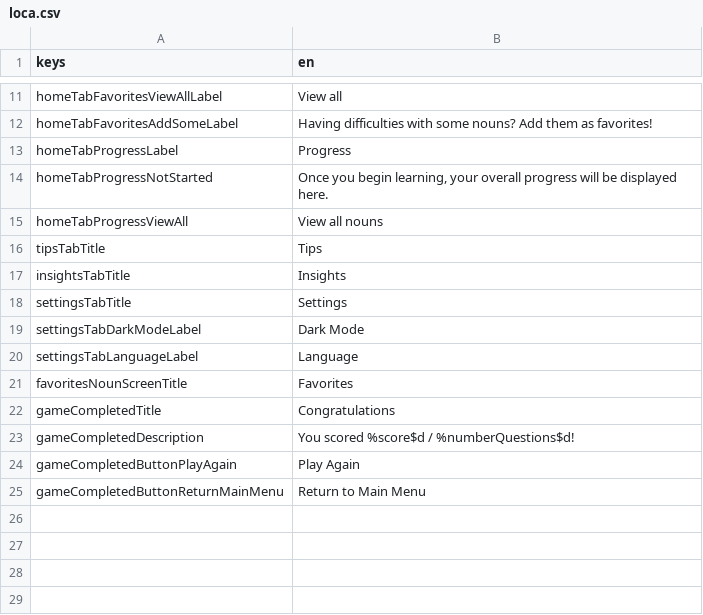
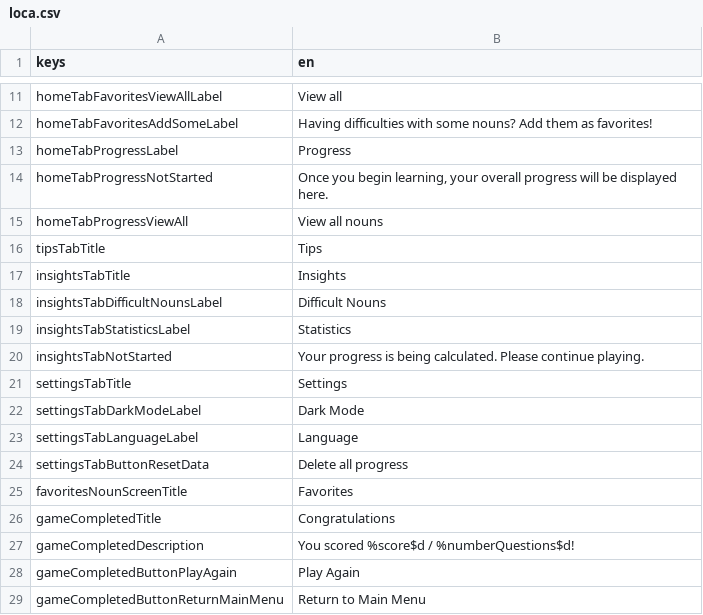
Before and after one commit to defuncart/elola, a CSV file: assets_dev/loca/loca.csv, drawn as a sheet; only a part is shown, gaps mark what is left out.

```diff
--- a/assets_dev/loca/loca.csv
+++ b/assets_dev/loca/loca.csv
@@ -17,2 +17,5 @@ tipsTabTitle;Tips
 insightsTabTitle;Insights
+insightsTabDifficultNounsLabel;Difficult Nouns
+insightsTabStatisticsLabel;Statistics
+insightsTabNotStarted;Your progress is being calculated. Please continue playing.
 settingsTabTitle;Settings
@@ -20,2 +23,3 @@ settingsTabDarkModeLabel;Dark Mode
 settingsTabLanguageLabel;Language
+settingsTabButtonResetData;Delete all progress
 favoritesNounScreenTitle;Favorites
```
Also changed, not shown: assets_dev/loca/loca-PSEUDO.csv, 25 other files.
